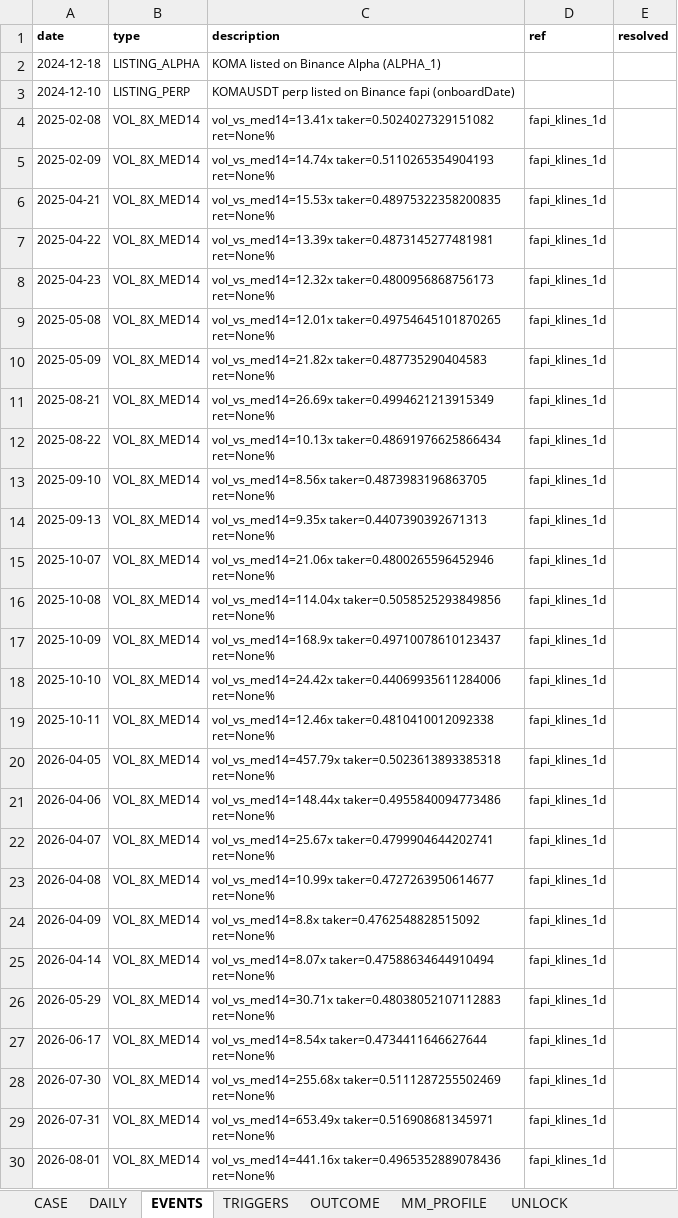
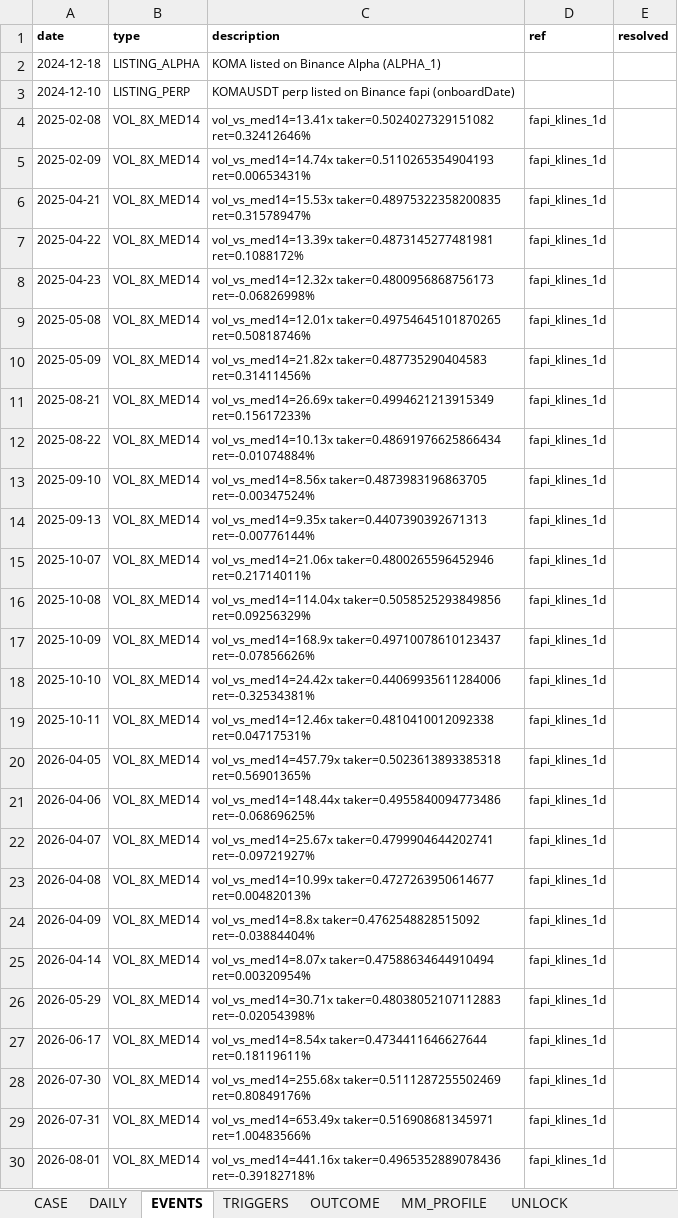
Before and after one commit to Tienbui228/whale_data, an Excel workbook: docs/case_files/CASE_KOMA.xlsx, sheet EVENTS, drawn as a sheet; only a part is shown; values as stored, in another font and other column widths than the file's, no borders; the diff covers the shown part only; the diff names each change by its address in the sheet, - before the commit and + after, or states it on an @@ line.

```diff
--- a/docs/case_files/CASE_KOMA.xlsx (sheet EVENTS)
+++ b/docs/case_files/CASE_KOMA.xlsx (sheet EVENTS)
-C4 (description): vol_vs_med14=13.41x taker=0.5024027329151082 ret=None%
+C4 (description): vol_vs_med14=13.41x taker=0.5024027329151082 ret=0.32412646%
-C5 (description): vol_vs_med14=14.74x taker=0.5110265354904193 ret=None%
+C5 (description): vol_vs_med14=14.74x taker=0.5110265354904193 ret=0.00653431%
-C6 (description): vol_vs_med14=15.53x taker=0.48975322358200835 ret=None%
+C6 (description): vol_vs_med14=15.53x taker=0.48975322358200835 ret=0.31578947%
-C7 (description): vol_vs_med14=13.39x taker=0.4873145277481981 ret=None%
+C7 (description): vol_vs_med14=13.39x taker=0.4873145277481981 ret=0.1088172%
-C8 (description): vol_vs_med14=12.32x taker=0.4800956868756173 ret=None%
+C8 (description): vol_vs_med14=12.32x taker=0.4800956868756173 ret=-0.06826998%
-C9 (description): vol_vs_med14=12.01x taker=0.49754645101870265 ret=None%
+C9 (description): vol_vs_med14=12.01x taker=0.49754645101870265 ret=0.50818746%
-C10 (description): vol_vs_med14=21.82x taker=0.487735290404583 ret=None%
+C10 (description): vol_vs_med14=21.82x taker=0.487735290404583 ret=0.31411456%
-C11 (description): vol_vs_med14=26.69x taker=0.4994621213915349 ret=None%
+C11 (description): vol_vs_med14=26.69x taker=0.4994621213915349 ret=0.15617233%
-C12 (description): vol_vs_med14=10.13x taker=0.48691976625866434 ret=None%
+C12 (description): vol_vs_med14=10.13x taker=0.48691976625866434 ret=-0.01074884%
-C13 (description): vol_vs_med14=8.56x taker=0.4873983196863705 ret=None%
+C13 (description): vol_vs_med14=8.56x taker=0.4873983196863705 ret=-0.00347524%
-C14 (description): vol_vs_med14=9.35x taker=0.4407390392671313 ret=None%
+C14 (description): vol_vs_med14=9.35x taker=0.4407390392671313 ret=-0.00776144%
-C15 (description): vol_vs_med14=21.06x taker=0.4800265596452946 ret=None%
+C15 (description): vol_vs_med14=21.06x taker=0.4800265596452946 ret=0.21714011%
-C16 (description): vol_vs_med14=114.04x taker=0.5058525293849856 ret=None%
+C16 (description): vol_vs_med14=114.04x taker=0.5058525293849856 ret=0.09256329%
-C17 (description): vol_vs_med14=168.9x taker=0.49710078610123437 ret=None%
+C17 (description): vol_vs_med14=168.9x taker=0.49710078610123437 ret=-0.07856626%
-C18 (description): vol_vs_med14=24.42x taker=0.44069935611284006 ret=None%
+C18 (description): vol_vs_med14=24.42x taker=0.44069935611284006 ret=-0.32534381%
-C19 (description): vol_vs_med14=12.46x taker=0.4810410012092338 ret=None%
+C19 (description): vol_vs_med14=12.46x taker=0.4810410012092338 ret=0.04717531%
-C20 (description): vol_vs_med14=457.79x taker=0.5023613893385318 ret=None%
+C20 (description): vol_vs_med14=457.79x taker=0.5023613893385318 ret=0.56901365%
-C21 (description): vol_vs_med14=148.44x taker=0.4955840094773486 ret=None%
+C21 (description): vol_vs_med14=148.44x taker=0.4955840094773486 ret=-0.06869625%
-C22 (description): vol_vs_med14=25.67x taker=0.4799904644202741 ret=None%
+C22 (description): vol_vs_med14=25.67x taker=0.4799904644202741 ret=-0.09721927%
-C23 (description): vol_vs_med14=10.99x taker=0.4727263950614677 ret=None%
+C23 (description): vol_vs_med14=10.99x taker=0.4727263950614677 ret=0.00482013%
-C24 (description): vol_vs_med14=8.8x taker=0.4762548828515092 ret=None%
+C24 (description): vol_vs_med14=8.8x taker=0.4762548828515092 ret=-0.03884404%
-C25 (description): vol_vs_med14=8.07x taker=0.47588634644910494 ret=None%
+C25 (description): vol_vs_med14=8.07x taker=0.47588634644910494 ret=0.00320954%
-C26 (description): vol_vs_med14=30.71x taker=0.48038052107112883 ret=None%
+C26 (description): vol_vs_med14=30.71x taker=0.48038052107112883 ret=-0.02054398%
-C27 (description): vol_vs_med14=8.54x taker=0.4734411646627644 ret=None%
+C27 (description): vol_vs_med14=8.54x taker=0.4734411646627644 ret=0.18119611%
-C28 (description): vol_vs_med14=255.68x taker=0.5111287255502469 ret=None%
+C28 (description): vol_vs_med14=255.68x taker=0.5111287255502469 ret=0.80849176%
-C29 (description): vol_vs_med14=653.49x taker=0.516908681345971 ret=None%
+C29 (description): vol_vs_med14=653.49x taker=0.516908681345971 ret=1.00483566%
-C30 (description): vol_vs_med14=441.16x taker=0.4965352889078436 ret=None%
+C30 (description): vol_vs_med14=441.16x taker=0.4965352889078436 ret=-0.39182718%
```
Also changed, not shown: 4 edited cells elsewhere in this sheet, sheet DAILY, sheet CASE, docs/case_files/CASE_COOKIE.xlsx, docs/case_files/CASE_FF.xlsx, 8 other files.
